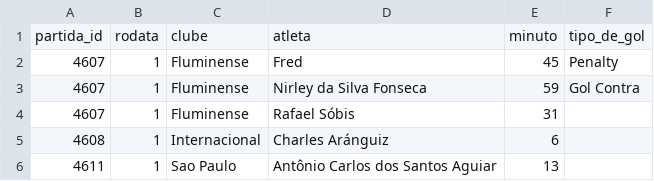
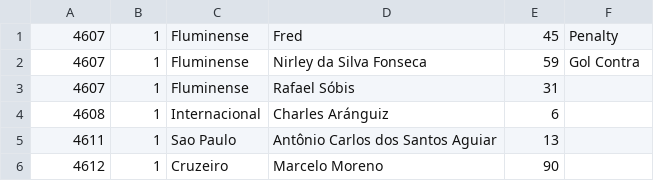
Before and after one commit to vinicius-augusto1/analise-de-dados-futebol, a CSV file: src/data/campeonato-brasileiro-gols.csv, drawn as a sheet; only a part is shown; the shorter side is filled out with more unchanged rows.

```diff
--- a/src/data/campeonato-brasileiro-gols.csv
+++ b/src/data/campeonato-brasileiro-gols.csv
@@ -1,2 +1 @@
-"partida_id","rodata","clube","atleta","minuto","tipo_de_gol"
 "4607","1","Fluminense","Fred","45","Penalty"
```
Also changed, not shown: 10 other files.
